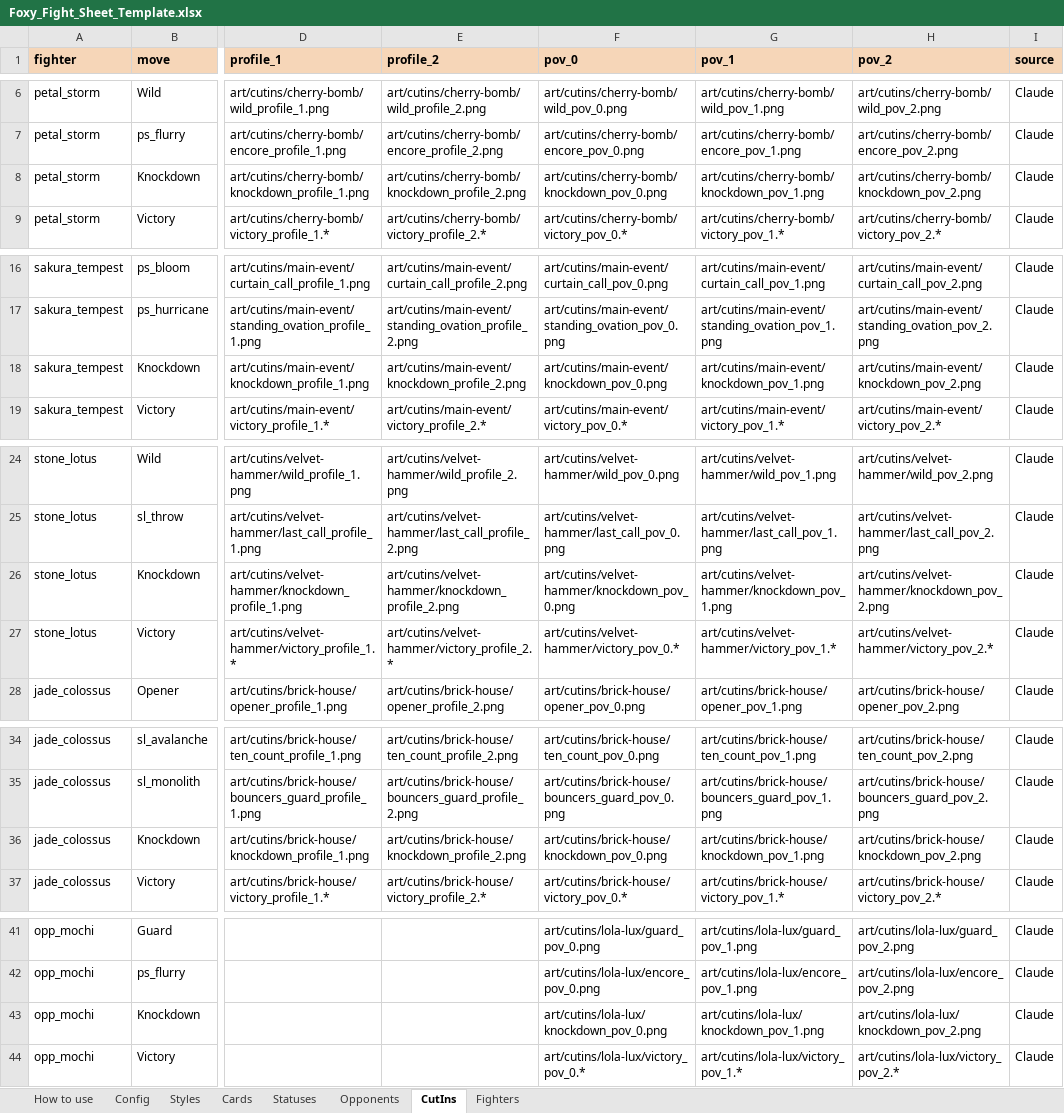
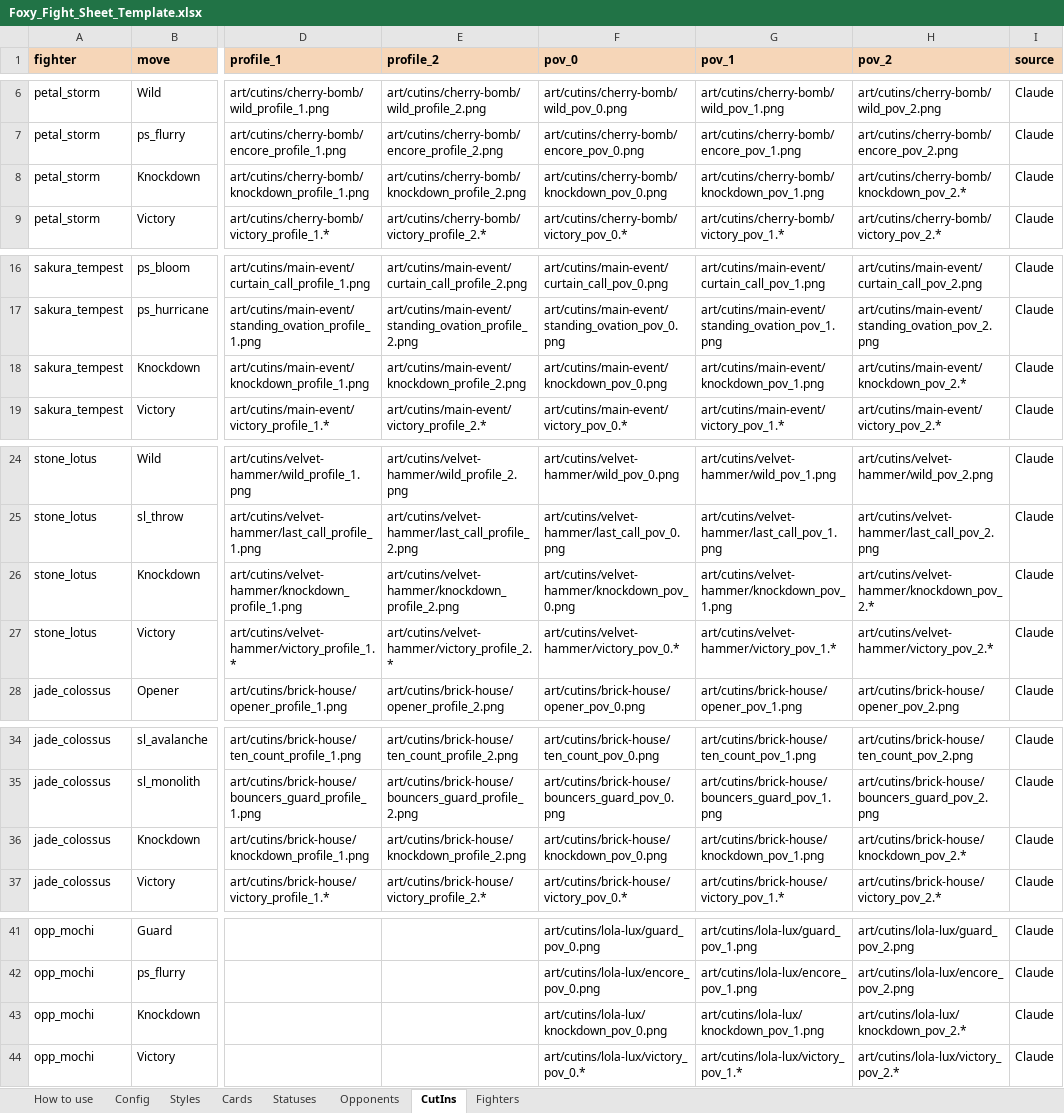
Before and after one commit to remingtonsrouk-code/Foxy-Fight, an Excel workbook: dist/Foxy_Fight_Sheet_Template.xlsx, sheet CutIns, drawn as a sheet; only a part is shown, gaps mark what is left out; values as stored, in another font and other column widths than the file's, no borders; the diff covers the shown part only; the diff names each change by its address in the sheet, - before the commit and + after, or states it on an @@ line.

```diff
--- a/dist/Foxy_Fight_Sheet_Template.xlsx (sheet CutIns)
+++ b/dist/Foxy_Fight_Sheet_Template.xlsx (sheet CutIns)
-H8 (pov_2): art/cutins/cherry-bomb/knockdown_pov_2.png
+H8 (pov_2): art/cutins/cherry-bomb/knockdown_pov_2.*
-H18 (pov_2): art/cutins/main-event/knockdown_pov_2.png
+H18 (pov_2): art/cutins/main-event/knockdown_pov_2.*
-H26 (pov_2): art/cutins/velvet-hammer/knockdown_pov_2.png
+H26 (pov_2): art/cutins/velvet-hammer/knockdown_pov_2.*
-H36 (pov_2): art/cutins/brick-house/knockdown_pov_2.png
+H36 (pov_2): art/cutins/brick-house/knockdown_pov_2.*
-H43 (pov_2): art/cutins/lola-lux/knockdown_pov_2.png
+H43 (pov_2): art/cutins/lola-lux/knockdown_pov_2.*
```
Also changed, not shown: 5 edited cells elsewhere in this sheet, sheet How to use, 7 other files.
